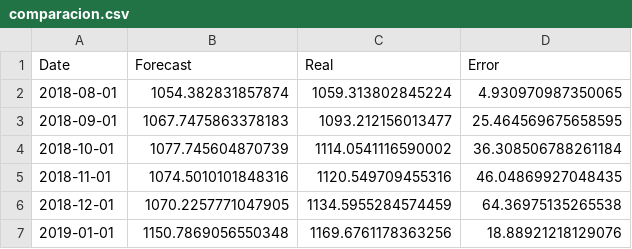
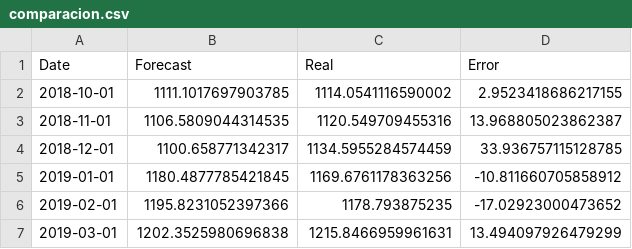
Before and after one commit to davidrivera62/dataops-uat, a CSV file: comparacion.csv, drawn as a sheet.

```diff
--- a/comparacion.csv
+++ b/comparacion.csv
@@ -1,7 +1,7 @@
 Date,Forecast,Real,Error
-2018-08-01,1054.382831857874,1059.313802845224,4.930970987350065
-2018-09-01,1067.7475863378183,1093.212156013477,25.464569675658595
-2018-10-01,1077.745604870739,1114.0541116590002,36.308506788261184
-2018-11-01,1074.5010101848316,1120.549709455316,46.04869927048435
-2018-12-01,1070.2257771047905,1134.5955284574459,64.36975135265538
-2019-01-01,1150.7869056550348,1169.6761178363256,18.88921218129076
+2018-10-01,1111.1017697903785,1114.0541116590002,2.9523418686217155
+2018-11-01,1106.5809044314535,1120.549709455316,13.968805023862387
+2018-12-01,1100.658771342317,1134.5955284574459,33.936757115128785
+2019-01-01,1180.4877785421845,1169.6761178363256,-10.811660705858912
+2019-02-01,1195.8231052397366,1178.793875235,-17.02923000473652
+2019-03-01,1202.3525980696838,1215.8466959961631,13.494097926479299
```
Also changed, not shown: 8 other files.
